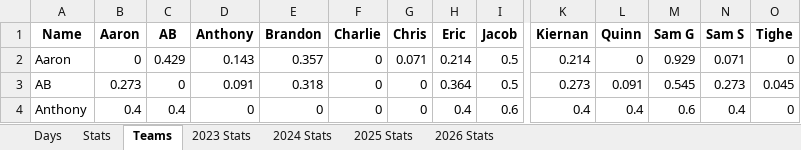
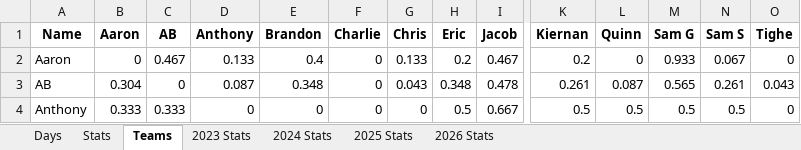
Before and after one commit to jmsellitti1/Field-Days, an Excel workbook: Field_Days.xlsx, sheet Teams, drawn as a sheet; only a part is shown, gaps mark what is left out; values as stored, in another font and other column widths than the file's, no borders; the diff covers the shown part only; the diff names each change by its address in the sheet, - before the commit and + after, or states it on an @@ line.

```diff
--- a/Field_Days.xlsx (sheet Teams)
+++ b/Field_Days.xlsx (sheet Teams)
-C2 (AB): 0.429
+C2 (AB): 0.467
-D2 (Anthony): 0.143
+D2 (Anthony): 0.133
-E2 (Brandon): 0.357
+E2 (Brandon): 0.4
-G2 (Chris): 0.071
+G2 (Chris): 0.133
-H2 (Eric): 0.214
+H2 (Eric): 0.2
-I2 (Jacob): 0.5
+I2 (Jacob): 0.467
-K2 (Kiernan): 0.214
+K2 (Kiernan): 0.2
-M2 (Sam G): 0.929
+M2 (Sam G): 0.933
-N2 (Sam S): 0.071
+N2 (Sam S): 0.067
-B3 (Aaron): 0.273
+B3 (Aaron): 0.304
-D3 (Anthony): 0.091
+D3 (Anthony): 0.087
-E3 (Brandon): 0.318
+E3 (Brandon): 0.348
-G3 (Chris): 0
+G3 (Chris): 0.043
-H3 (Eric): 0.364
+H3 (Eric): 0.348
-I3 (Jacob): 0.5
+I3 (Jacob): 0.478
-K3 (Kiernan): 0.273
+K3 (Kiernan): 0.261
-L3 (Quinn): 0.091
+L3 (Quinn): 0.087
-M3 (Sam G): 0.545
+M3 (Sam G): 0.565
-N3 (Sam S): 0.273
+N3 (Sam S): 0.261
-O3 (Tighe): 0.045
+O3 (Tighe): 0.043
-B4 (Aaron): 0.4
+B4 (Aaron): 0.333
-C4 (AB): 0.4
+C4 (AB): 0.333
-H4 (Eric): 0.4
+H4 (Eric): 0.5
-I4 (Jacob): 0.6
+I4 (Jacob): 0.667
-K4 (Kiernan): 0.4
+K4 (Kiernan): 0.5
-L4 (Quinn): 0.4
+L4 (Quinn): 0.5
-M4 (Sam G): 0.6
+M4 (Sam G): 0.5
-N4 (Sam S): 0.4
+N4 (Sam S): 0.5
```
Also changed, not shown: 72 edited cells elsewhere in this sheet, sheet 2026 Stats, sheet Stats, sheet Days, charts or pictures, 4 other files.
